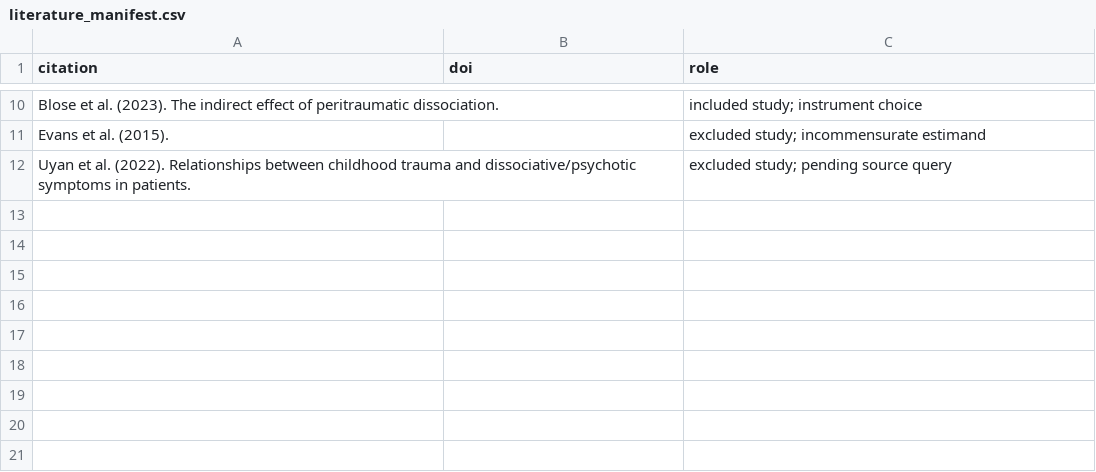
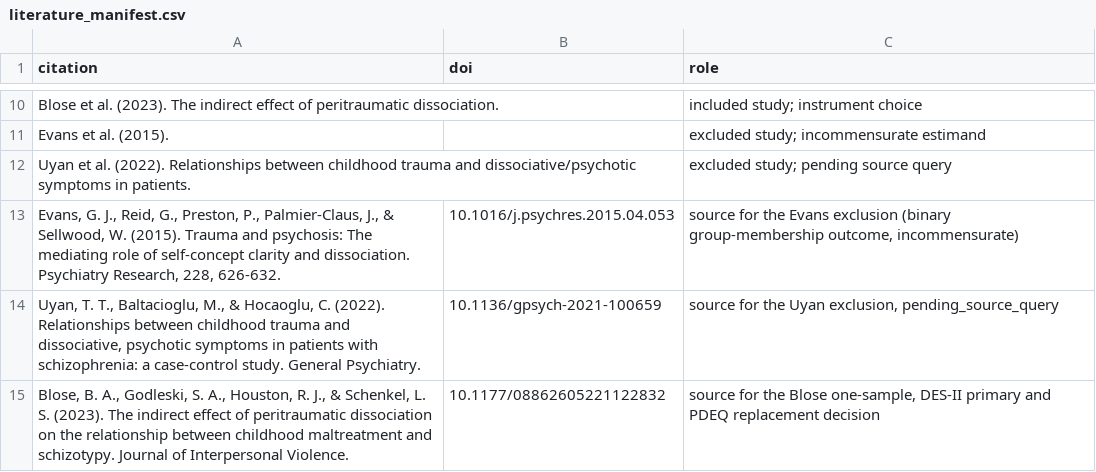
Before and after one commit to rudy86rossi/trauma-psychosis-metaSEM, a CSV file: data/provenance/literature_manifest.csv, drawn as a sheet; only a part is shown, gaps mark what is left out; the diff names each change by its address in the sheet, - before the commit and + after, or states it on an @@ line.

Commit message:
Replace broken local PDF links with verified DOIs
The source-audit document linked three relative paths into a literature/
directory that is deliberately not in the tree, so every link was dead for any
reviewer. They are replaced with resolvable DOIs, and the three sources are
added to literature_manifest.csv with a role naming the specific decision each
one supports, rather than the previous generic reference.

Each citation was checked against the publisher record before being written.
That was not a formality: my first draft attributed the Blose article to the
wrong authors and the wrong journal entirely. It is Blose, Godleski, Houston and
Schenkel in the Journal of Interpersonal Violence, not Frontiers in Psychiatry.
An unverified DOI is worse than a broken relative link, because it looks right.

```diff
--- a/data/provenance/literature_manifest.csv
+++ b/data/provenance/literature_manifest.csv
+row 13: Evans, G. J., Reid, G., Preston, P., Palmier-Claus, J., & Sellwood, W. (2015). Trauma and psychosis: The mediating role of self-concept clarity and dissociation. Psychiatry Research, 228, 626-632. | 10.1016/j.psychres.2015.04.053 | source for the Evans exclusion (binary group-membership outcome, incommensurate)
+row 14: Uyan, T. T., Baltacioglu, M., & Hocaoglu, C. (2022). Relationships between childhood trauma and dissociative, psychotic symptoms in patients with schizophrenia: a case-control study. General Psychiatry. | 10.1136/gpsych-2021-100659 | source for the Uyan exclusion, pending_source_query
+row 15: Blose, B. A., Godleski, S. A., Houston, R. J., & Schenkel, L. S. (2023). The indirect effect of peritraumatic dissociation on the relationship between childhood maltreatment and schizotypy. Journal of Interpersonal Violence. | 10.1177/08862605221122832 | source for the Blose one-sample, DES-II primary and PDEQ replacement decision
```
Also changed, not shown: 1 other file.
